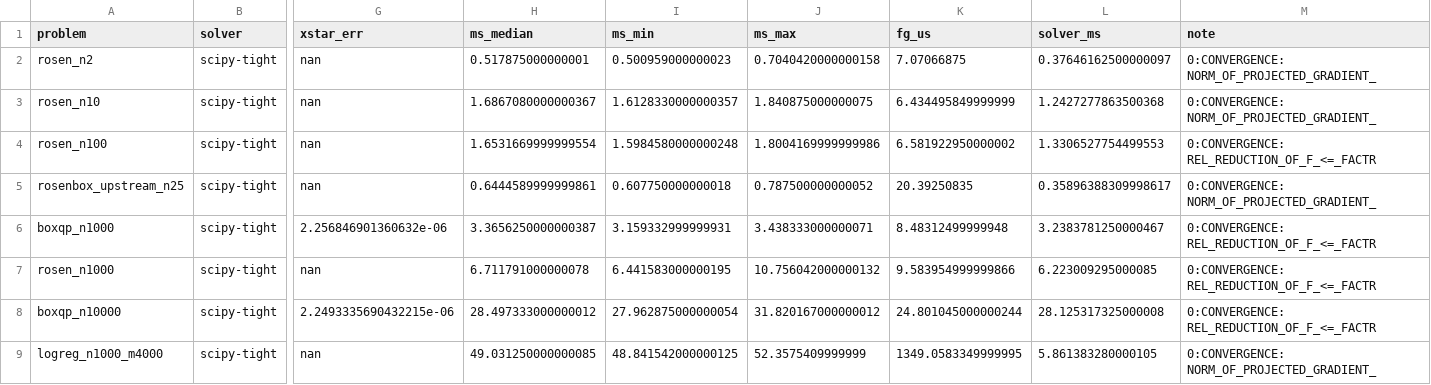
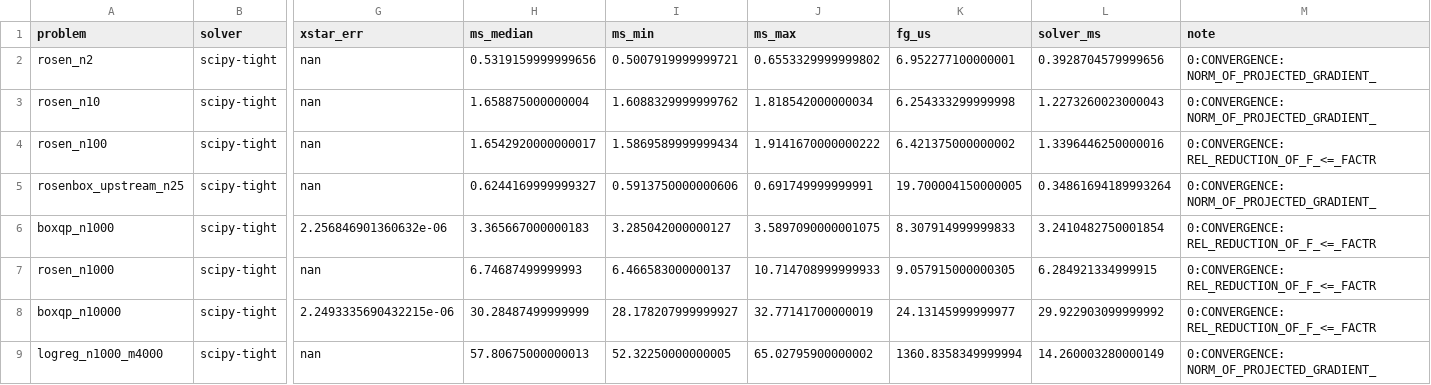
Before and after one commit to V-Sekai-archive/interactor-tool-lbfgsb-bench, a CSV file: results/dc/scipy_results_tight.csv, drawn as a sheet; only a part is shown, gaps mark what is left out; the diff names each change by its address in the sheet, - before the commit and + after, or states it on an @@ line.

Commit message:
Record the GPU results and the per-kernel costs
The GPU backend is 15x to 795x the CPU backend on these problems, and the micro
table says why: every parallel kernel is 6-9 us under a 24 us submit floor,
multi_dot is the one the GPU wins (33.6 us against 64.6), and the two
single-threaded kernels cauchy (3744 us against 17) and subspace (161 us
against 0.06) carry the whole GPU cost. Vectorizing the codegen would not
address that.

```diff
--- a/results/dc/scipy_results_tight.csv
+++ b/results/dc/scipy_results_tight.csv
-H2 (ms_median): 0.517875000000001
+H2 (ms_median): 0.5319159999999656
-I2 (ms_min): 0.500959000000023
+I2 (ms_min): 0.5007919999999721
-J2 (ms_max): 0.7040420000000158
+J2 (ms_max): 0.6553329999999802
-K2 (fg_us): 7.07066875
+K2 (fg_us): 6.952277100000001
-L2 (solver_ms): 0.37646162500000097
+L2 (solver_ms): 0.3928704579999656
-H3 (ms_median): 1.6867080000000367
+H3 (ms_median): 1.658875000000004
-I3 (ms_min): 1.6128330000000357
+I3 (ms_min): 1.6088329999999762
-J3 (ms_max): 1.840875000000075
+J3 (ms_max): 1.818542000000034
-K3 (fg_us): 6.434495849999999
+K3 (fg_us): 6.254333299999998
-L3 (solver_ms): 1.2427277863500368
+L3 (solver_ms): 1.2273260023000043
-H4 (ms_median): 1.6531669999999554
+H4 (ms_median): 1.6542920000000017
-I4 (ms_min): 1.5984580000000248
+I4 (ms_min): 1.5869589999999434
-J4 (ms_max): 1.8004169999999986
+J4 (ms_max): 1.9141670000000222
-K4 (fg_us): 6.581922950000002
+K4 (fg_us): 6.421375000000002
-L4 (solver_ms): 1.3306527754499553
+L4 (solver_ms): 1.3396446250000016
-H5 (ms_median): 0.6444589999999861
+H5 (ms_median): 0.6244169999999327
-I5 (ms_min): 0.607750000000018
+I5 (ms_min): 0.5913750000000606
-J5 (ms_max): 0.787500000000052
+J5 (ms_max): 0.691749999999991
-K5 (fg_us): 20.39250835
+K5 (fg_us): 19.700004150000005
-L5 (solver_ms): 0.35896388309998617
+L5 (solver_ms): 0.34861694189993264
-H6 (ms_median): 3.3656250000000387
+H6 (ms_median): 3.365667000000183
-I6 (ms_min): 3.159332999999931
+I6 (ms_min): 3.285042000000127
-J6 (ms_max): 3.438333000000071
+J6 (ms_max): 3.5897090000001075
-K6 (fg_us): 8.48312499999948
+K6 (fg_us): 8.307914999999833
-L6 (solver_ms): 3.2383781250000467
+L6 (solver_ms): 3.2410482750001854
-H7 (ms_median): 6.711791000000078
+H7 (ms_median): 6.74687499999993
-I7 (ms_min): 6.441583000000195
+I7 (ms_min): 6.466583000000137
-J7 (ms_max): 10.756042000000132
+J7 (ms_max): 10.714708999999933
-K7 (fg_us): 9.583954999999866
+K7 (fg_us): 9.057915000000305
-L7 (solver_ms): 6.223009295000085
+L7 (solver_ms): 6.284921334999915
-H8 (ms_median): 28.497333000000012
+H8 (ms_median): 30.28487499999999
-I8 (ms_min): 27.962875000000054
+I8 (ms_min): 28.178207999999927
-J8 (ms_max): 31.820167000000012
+J8 (ms_max): 32.77141700000019
-K8 (fg_us): 24.801045000000244
+K8 (fg_us): 24.13145999999977
-L8 (solver_ms): 28.125317325000008
+L8 (solver_ms): 29.922903099999992
-H9 (ms_median): 49.031250000000085
+H9 (ms_median): 57.80675000000013
-I9 (ms_min): 48.841542000000125
+I9 (ms_min): 52.32250000000005
-J9 (ms_max): 52.3575409999999
+J9 (ms_max): 65.02795900000002
-K9 (fg_us): 1349.0583349999995
+K9 (fg_us): 1360.8358349999994
-L9 (solver_ms): 5.861383280000105
+L9 (solver_ms): 14.260003280000149
```
Also changed, not shown: results/dc/cpp_results.csv, results/dc/scipy_results_default.csv, 25 other files.
